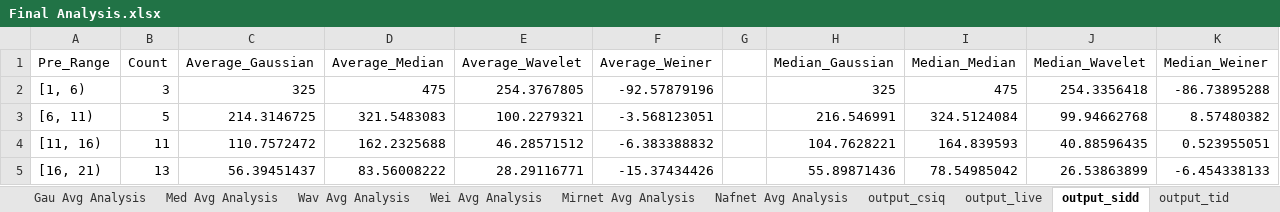
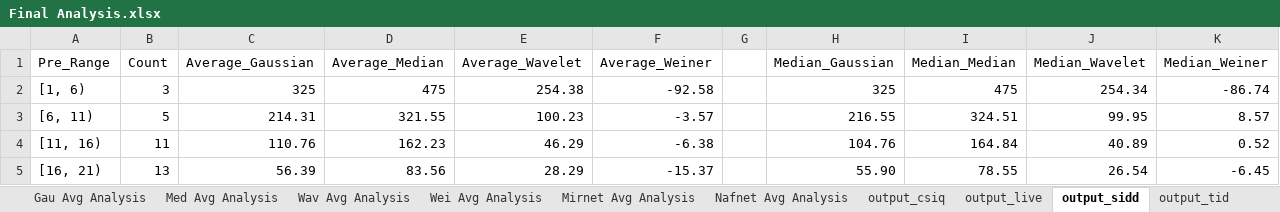
Before and after one commit to TejasParse/image-denoising-analysis, an Excel workbook: Final Analysis.xlsx, sheet output_sidd, drawn as a sheet; only a part is shown; values as stored, in another font and other column widths than the file's, no borders; charts and pictures not drawn; the diff covers the shown part only; the diff names each change by its address in the sheet, - before the commit and + after, or states it on an @@ line.

```diff
--- a/Final Analysis.xlsx (sheet output_sidd)
+++ b/Final Analysis.xlsx (sheet output_sidd)
-E2 (Average_Wavelet): 254.3767805
+E2 (Average_Wavelet): 254.38
-F2 (Average_Weiner): -92.57879196
+F2 (Average_Weiner): -92.58
-J2 (Median_Wavelet): 254.3356418
+J2 (Median_Wavelet): 254.34
-K2 (Median_Weiner): -86.73895288
+K2 (Median_Weiner): -86.74
-C3 (Average_Gaussian): 214.3146725
+C3 (Average_Gaussian): 214.31
-D3 (Average_Median): 321.5483083
+D3 (Average_Median): 321.55
-E3 (Average_Wavelet): 100.2279321
+E3 (Average_Wavelet): 100.23
-F3 (Average_Weiner): -3.568123051
+F3 (Average_Weiner): -3.57
-H3 (Median_Gaussian): 216.546991
+H3 (Median_Gaussian): 216.55
-I3 (Median_Median): 324.5124084
+I3 (Median_Median): 324.51
-J3 (Median_Wavelet): 99.94662768
+J3 (Median_Wavelet): 99.95
-K3 (Median_Weiner): 8.57480382
+K3 (Median_Weiner): 8.57
-C4 (Average_Gaussian): 110.7572472
+C4 (Average_Gaussian): 110.76
-D4 (Average_Median): 162.2325688
+D4 (Average_Median): 162.23
-E4 (Average_Wavelet): 46.28571512
+E4 (Average_Wavelet): 46.29
-F4 (Average_Weiner): -6.383388832
+F4 (Average_Weiner): -6.38
-H4 (Median_Gaussian): 104.7628221
+H4 (Median_Gaussian): 104.76
-I4 (Median_Median): 164.839593
+I4 (Median_Median): 164.84
-J4 (Median_Wavelet): 40.88596435
+J4 (Median_Wavelet): 40.89
-K4 (Median_Weiner): 0.523955051
+K4 (Median_Weiner): 0.52
-C5 (Average_Gaussian): 56.39451437
+C5 (Average_Gaussian): 56.39
-D5 (Average_Median): 83.56008222
+D5 (Average_Median): 83.56
-E5 (Average_Wavelet): 28.29116771
+E5 (Average_Wavelet): 28.29
-F5 (Average_Weiner): -15.37434426
+F5 (Average_Weiner): -15.37
-H5 (Median_Gaussian): 55.89871436
+H5 (Median_Gaussian): 55.90
-I5 (Median_Median): 78.54985042
+I5 (Median_Median): 78.55
-J5 (Median_Wavelet): 26.53863899
+J5 (Median_Wavelet): 26.54
-K5 (Median_Weiner): -6.454338133
+K5 (Median_Weiner): -6.45
```
Also changed, not shown: 80 edited cells elsewhere in this sheet, sheet output_tid, sheet Final Analysis, sheet output_live, sheet output_csiq, sheet Wav Avg Analysis, sheet Wei Avg Analysis, 4 more sheets, charts or pictures, 2 other files.
